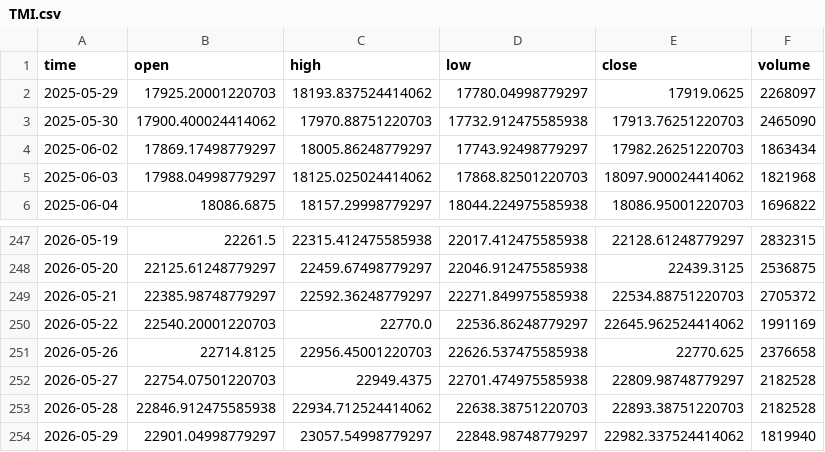
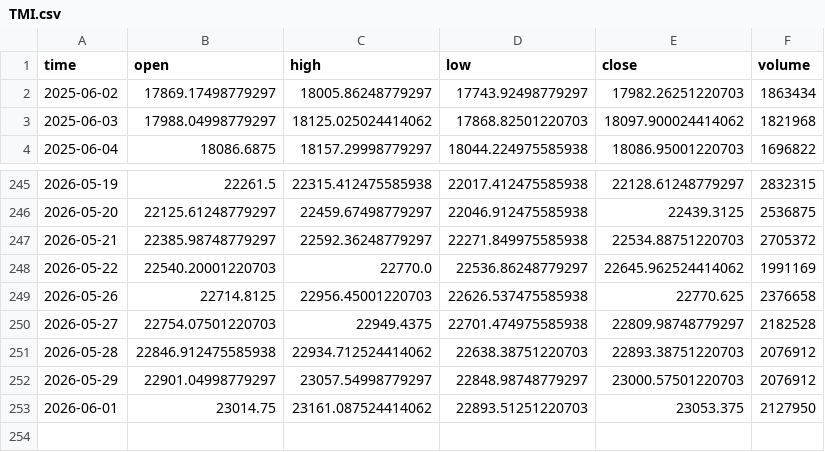
Before and after one commit to dgalaska1/TMI, a CSV file: data/TMI.csv, drawn as a sheet; only a part is shown, gaps mark what is left out.

```diff
--- a/data/TMI.csv
+++ b/data/TMI.csv
@@ -1,4 +1,2 @@
 time,open,high,low,close,volume
-2025-05-29,17925.20001220703,18193.837524414062,17780.04998779297,17919.0625,2268097
-2025-05-30,17900.400024414062,17970.88751220703,17732.912475585938,17913.76251220703,2465090
 2025-06-02,17869.17498779297,18005.86248779297,17743.92498779297,17982.26251220703,1863434
@@ -252,3 +250,4 @@ time,open,high,low,close,volume
 2026-05-27,22754.07501220703,22949.4375,22701.474975585938,22809.98748779297,2182528
-2026-05-28,22846.912475585938,22934.712524414062,22638.38751220703,22893.38751220703,2182528
-2026-05-29,22901.04998779297,23057.54998779297,22848.98748779297,22982.337524414062,1819940
+2026-05-28,22846.912475585938,22934.712524414062,22638.38751220703,22893.38751220703,2076912
+2026-05-29,22901.04998779297,23057.54998779297,22848.98748779297,23000.57501220703,2076912
+2026-06-01,23014.75,23161.087524414062,22893.51251220703,23053.375,2127950
```
